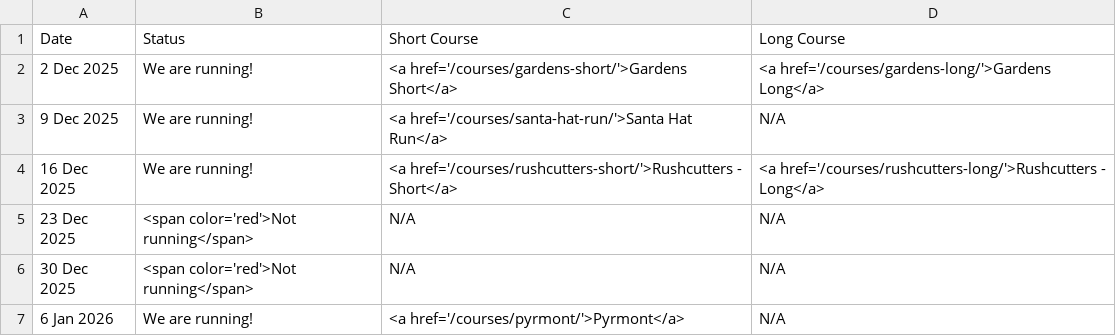
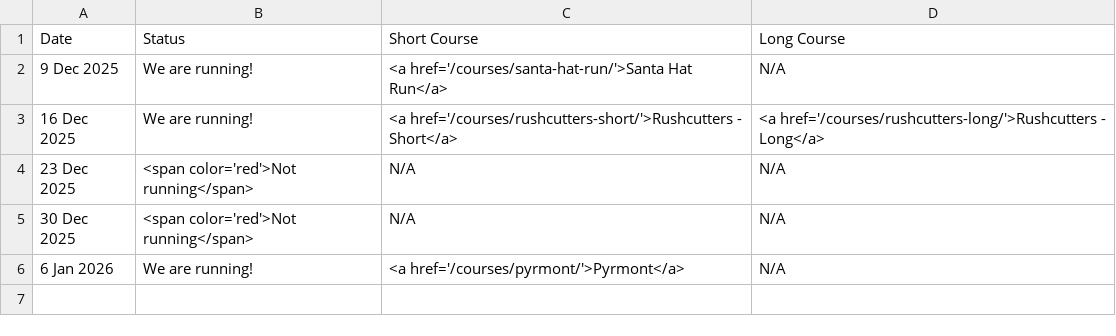
Before and after one commit to rwkura/rwkura.github.io, a CSV file: _data/dates.csv, drawn as a sheet; the diff names each change by its address in the sheet, - before the commit and + after, or states it on an @@ line.

```diff
--- a/_data/dates.csv
+++ b/_data/dates.csv
-row 2: 2 Dec 2025 | We are running! | <a href='/courses/gardens-short/'>Gardens Short</a> | <a href='/courses/gardens-long/'>Gardens Long</a>
```
